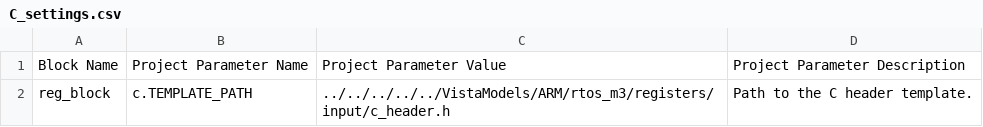
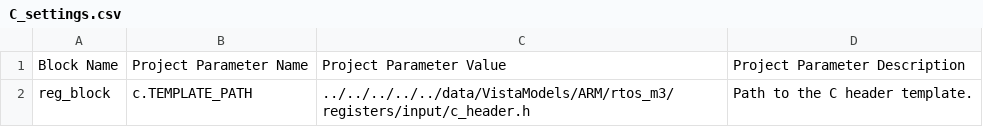
Before and after one commit to jonmcdonald/VistaModels, a CSV file: ARM/rtos_m3/registers/input/C_settings.csv, drawn as a sheet.

Commit message:
updated the register flow to latest HDS release 2013.1b supplying the plugin within the git repo supplying compiled led executable

```diff
--- a/ARM/rtos_m3/registers/input/C_settings.csv
+++ b/ARM/rtos_m3/registers/input/C_settings.csv
@@ -1,2 +1,2 @@
 Block Name,Project Parameter Name,Project Parameter Value,Project Parameter Description
-reg_block,c.TEMPLATE_PATH,../../../../../VistaModels/ARM/rtos_m3/registers/input/c_header.h,Path to the C header template.
+reg_block,c.TEMPLATE_PATH,../../../../../data/VistaModels/ARM/rtos_m3/registers/input/c_header.h,Path to the C header template.
```
Also changed, not shown: 14 other files.
